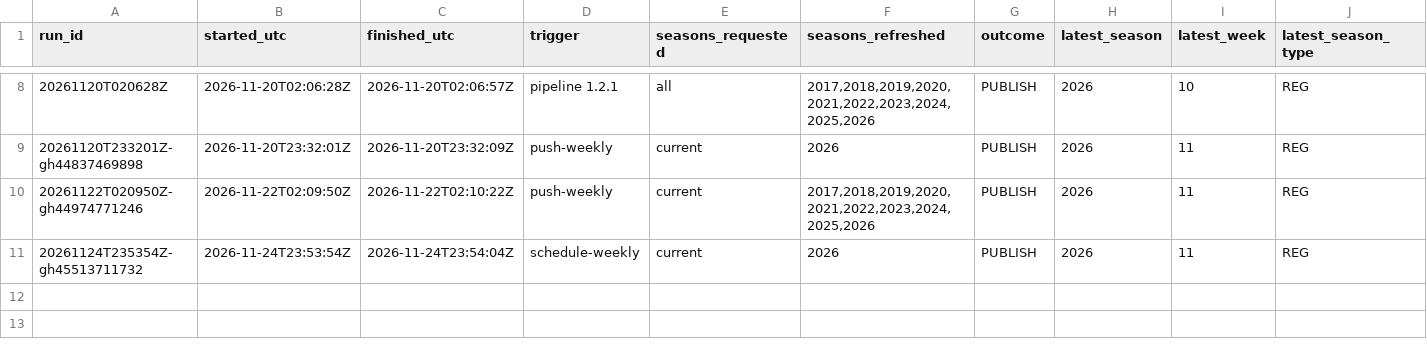
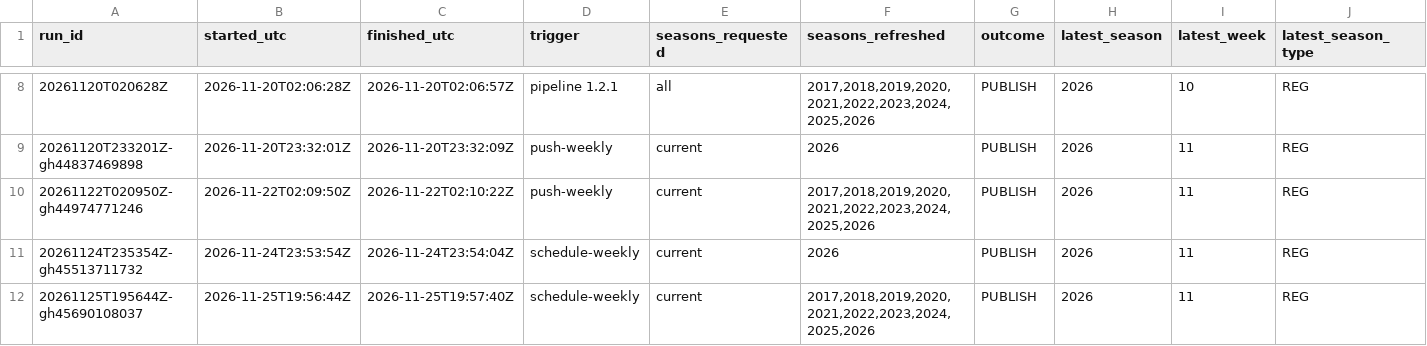
Before and after one commit to wes-blue/sports-analysis, a CSV file: NFL/04-data/run_log.csv, drawn as a sheet; only a part is shown, gaps mark what is left out; rows hold the shown columns only; the diff names each change by its address in the sheet, - before the commit and + after, or states it on an @@ line.

```diff
--- a/NFL/04-data/run_log.csv
+++ b/NFL/04-data/run_log.csv
+row 12: 20261125T195644Z-gh45690108037 | 2026-11-25T19:56:44Z | 2026-11-25T19:57:40Z | schedule-weekly | current | 2017,2018,2019,2020,2021,2022,2023,2024,2025,2026 | PUBLISH | 2026 | 11 | REG
```
Also changed, not shown: NFL/04-data/checks/gates.csv, NFL/04-data/manifest.csv, 23 other files.
